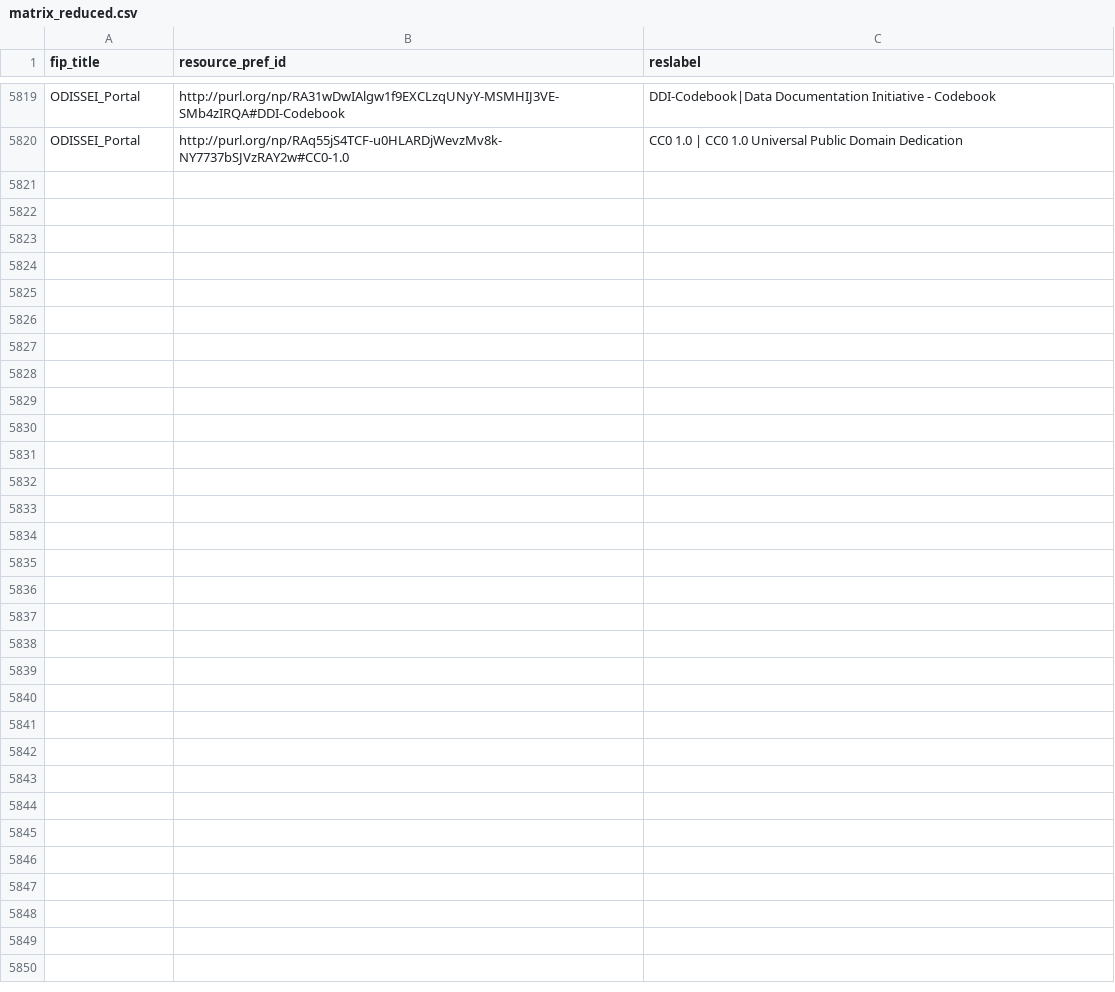
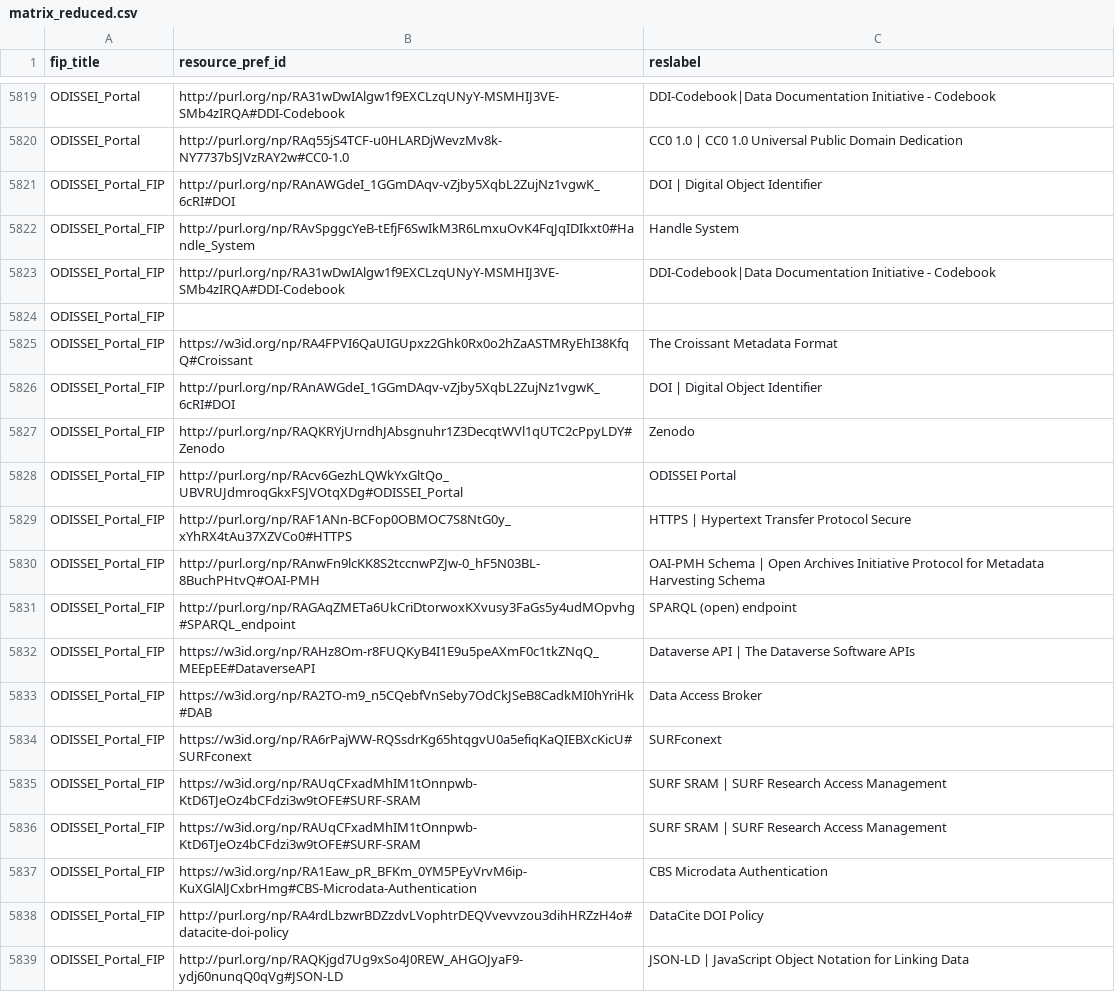
Before and after one commit to peta-pico/dsw-nanopub-api, a CSV file: tables/matrix_reduced.csv, drawn as a sheet; only a part is shown, gaps mark what is left out; the diff covers the shown part only; the diff names each change by its address in the sheet, - before the commit and + after, or states it on an @@ line.

Commit message:
Add tables

```diff
--- a/tables/matrix_reduced.csv
+++ b/tables/matrix_reduced.csv
+row 5821: ODISSEI_Portal_FIP | http://purl.org/np/RAnAWGdeI_1GGmDAqv-vZjby5XqbL2ZujNz1vgwK_6cRI#DOI | DOI | Digital Object Identifier
+row 5822: ODISSEI_Portal_FIP | http://purl.org/np/RAvSpggcYeB-tEfjF6SwIkM3R6LmxuOvK4FqJqIDIkxt0#Handle_System | Handle System
+row 5823: ODISSEI_Portal_FIP | http://purl.org/np/RA31wDwIAlgw1f9EXCLzqUNyY-MSMHIJ3VE-SMb4zIRQA#DDI-Codebook | DDI-Codebook|Data Documentation Initiative - Codebook
+row 5824: ODISSEI_Portal_FIP
+row 5825: ODISSEI_Portal_FIP | https://w3id.org/np/RA4FPVI6QaUIGUpxz2Ghk0Rx0o2hZaASTMRyEhI38KfqQ#Croissant | The Croissant Metadata Format
+row 5826: ODISSEI_Portal_FIP | http://purl.org/np/RAnAWGdeI_1GGmDAqv-vZjby5XqbL2ZujNz1vgwK_6cRI#DOI | DOI | Digital Object Identifier
+row 5827: ODISSEI_Portal_FIP | http://purl.org/np/RAQKRYjUrndhJAbsgnuhr1Z3DecqtWVl1qUTC2cPpyLDY#Zenodo | Zenodo
+row 5828: ODISSEI_Portal_FIP | http://purl.org/np/RAcv6GezhLQWkYxGltQo_UBVRUJdmroqGkxFSJVOtqXDg#ODISSEI_Portal | ODISSEI Portal
+row 5829: ODISSEI_Portal_FIP | http://purl.org/np/RAF1ANn-BCFop0OBMOC7S8NtG0y_xYhRX4tAu37XZVCo0#HTTPS | HTTPS | Hypertext Transfer Protocol Secure
+row 5830: ODISSEI_Portal_FIP | http://purl.org/np/RAnwFn9lcKK8S2tccnwPZJw-0_hF5N03BL-8BuchPHtvQ#OAI-PMH | OAI-PMH Schema | Open Archives Initiative Protocol for Metadata Harvesting Schema
+row 5831: ODISSEI_Portal_FIP | http://purl.org/np/RAGAqZMETa6UkCriDtorwoxKXvusy3FaGs5y4udMOpvhg#SPARQL_endpoint | SPARQL (open) endpoint
+row 5832: ODISSEI_Portal_FIP | https://w3id.org/np/RAHz8Om-r8FUQKyB4I1E9u5peAXmF0c1tkZNqQ_MEEpEE#DataverseAPI | Dataverse API | The Dataverse Software APIs
+row 5833: ODISSEI_Portal_FIP | https://w3id.org/np/RA2TO-m9_n5CQebfVnSeby7OdCkJSeB8CadkMI0hYriHk#DAB | Data Access Broker
+row 5834: ODISSEI_Portal_FIP | https://w3id.org/np/RA6rPajWW-RQSsdrKg65htqgvU0a5efiqKaQIEBXcKicU#SURFconext | SURFconext
+row 5835: ODISSEI_Portal_FIP | https://w3id.org/np/RAUqCFxadMhIM1tOnnpwb-KtD6TJeOz4bCFdzi3w9tOFE#SURF-SRAM | SURF SRAM | SURF Research Access Management
+row 5836: ODISSEI_Portal_FIP | https://w3id.org/np/RAUqCFxadMhIM1tOnnpwb-KtD6TJeOz4bCFdzi3w9tOFE#SURF-SRAM | SURF SRAM | SURF Research Access Management
+row 5837: ODISSEI_Portal_FIP | https://w3id.org/np/RA1Eaw_pR_BFKm_0YM5PEyVrvM6ip-KuXGlAlJCxbrHmg#CBS-Microdata-Authentication | CBS Microdata Authentication
+row 5838: ODISSEI_Portal_FIP | http://purl.org/np/RA4rdLbzwrBDZzdvLVophtrDEQVvevvzou3dihHRZzH4o#datacite-doi-policy | DataCite DOI Policy
+row 5839: ODISSEI_Portal_FIP | http://purl.org/np/RAQKjgd7Ug9xSo4J0REW_AHGOJyaF9-ydj60nunqQ0qVg#JSON-LD | JSON-LD | JavaScript Object Notation for Linking Data
```
Also changed, not shown: 16 added rows elsewhere in this file, tables/fer-ids.csv, 1 other file.
